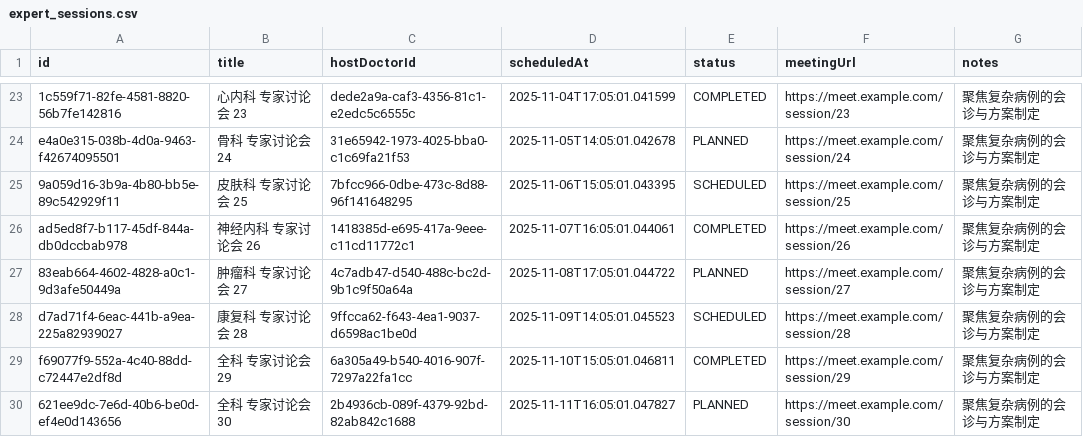
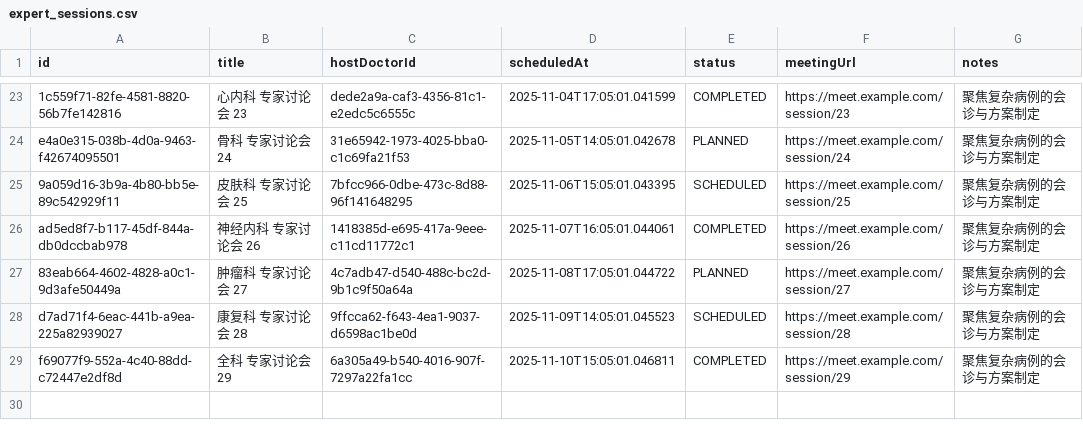
Before and after one commit to Farrran69311/clinic---, a CSV file: data/expert_sessions.csv, drawn as a sheet; only a part is shown, gaps mark what is left out; the diff names each change by its address in the sheet, - before the commit and + after, or states it on an @@ line.

```diff
--- a/data/expert_sessions.csv
+++ b/data/expert_sessions.csv
-row 30: 621ee9dc-7e6d-40b6-be0d-ef4e0d143656 | 全科 专家讨论会 30 | 2b4936cb-089f-4379-92bd-82ab842c1688 | 2025-11-11T16:05:01.047827 | PLANNED | https://meet.example.com/session/30 | 聚焦复杂病例的会诊与方案制定
```
Also changed, not shown: data/appointments.csv, data/consultations.csv, 2 other files.
